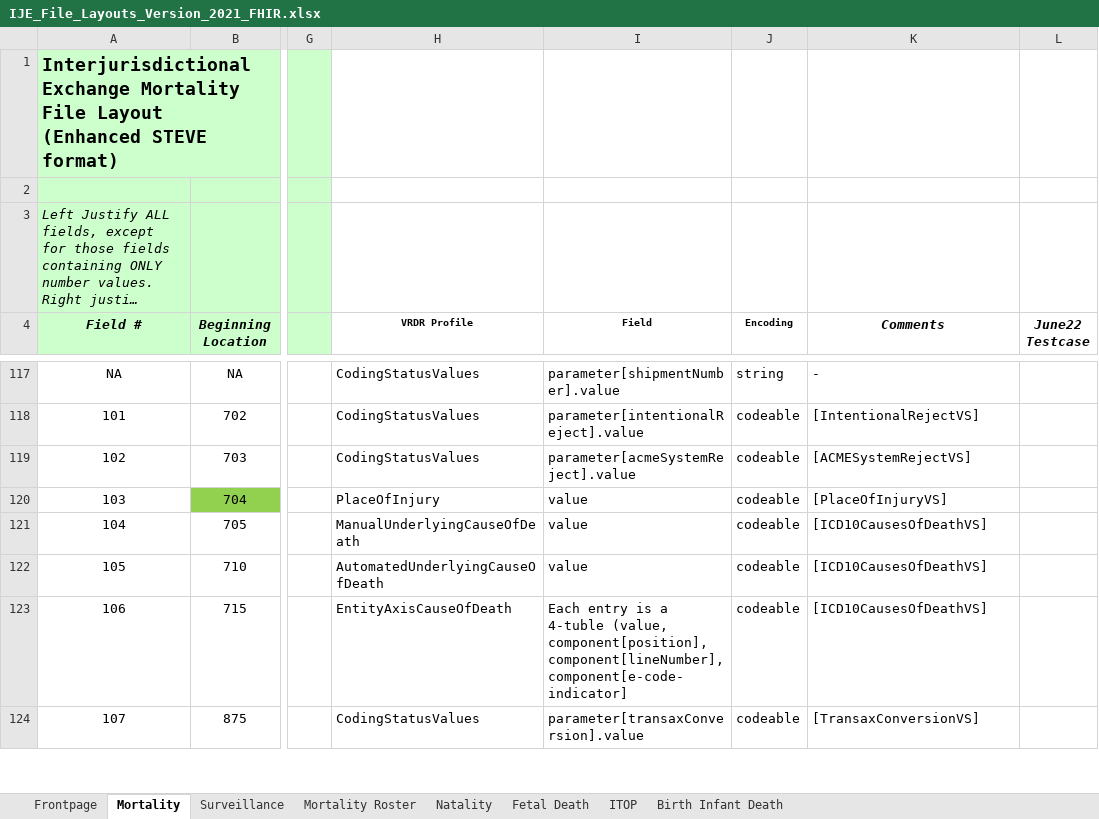
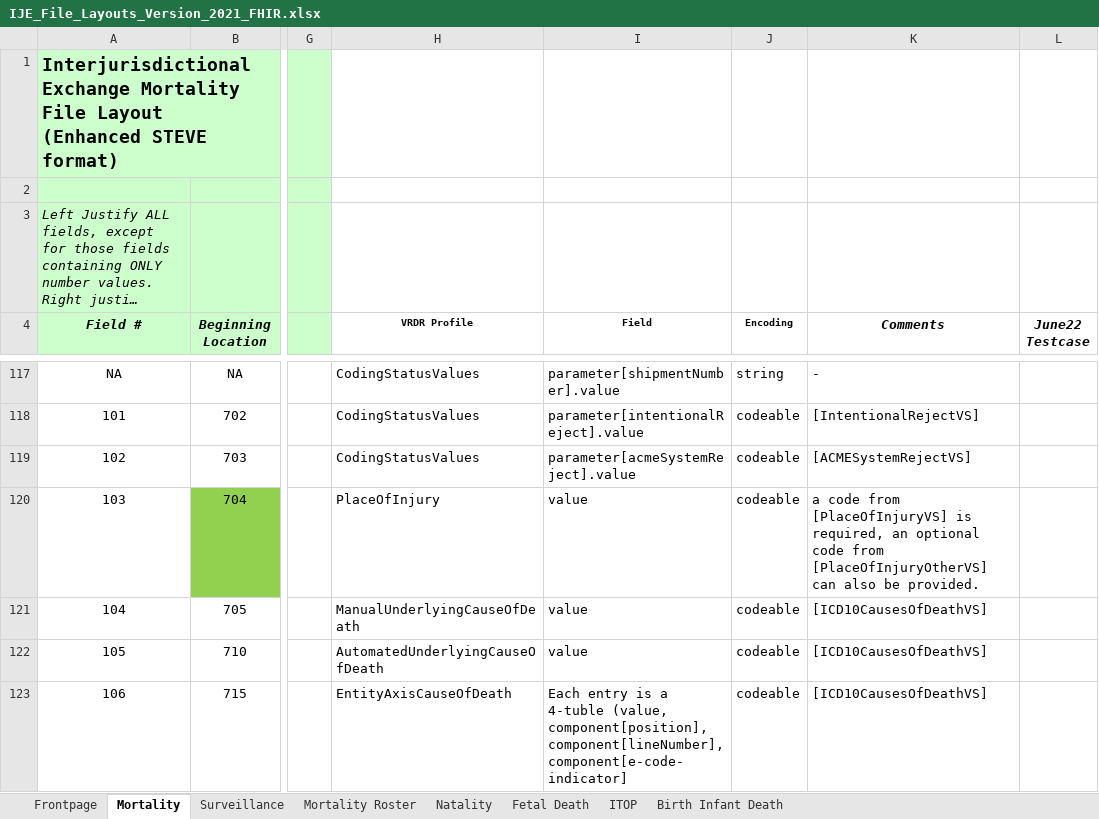
Before and after one commit to HL7/vrdr, an Excel workbook: input/images/IJE_File_Layouts_Version_2021_FHIR.xlsx, sheet Mortality, drawn as a sheet; only a part is shown, gaps mark what is left out; the shorter side is filled out with more unchanged rows; long unchanged cells end in …; values as stored, in another font and other column widths than the file's, no borders; the diff names each change by its address in the sheet, - before the commit and + after, or states it on an @@ line.

```diff
--- a/input/images/IJE_File_Layouts_Version_2021_FHIR.xlsx (sheet Mortality)
+++ b/input/images/IJE_File_Layouts_Version_2021_FHIR.xlsx (sheet Mortality)
-K120 (Comments): [PlaceOfInjuryVS]
+K120 (Comments): a code from [PlaceOfInjuryVS] is required, an optional code from [PlaceOfInjuryOtherVS] can also be provided.
```
Also changed, not shown: 1 other file.
